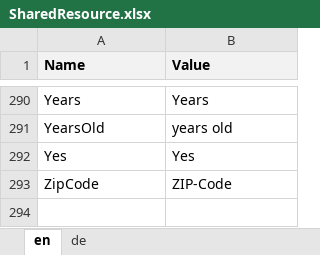
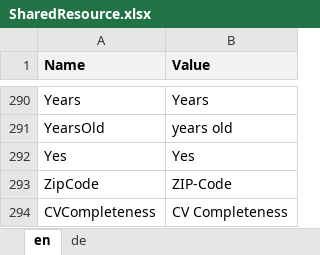
Before and after one commit to theodoracatos/vitae, an Excel workbook: Vitae/Library/Resources/SharedResource.xlsx, sheet en, drawn as a sheet; only a part is shown, gaps mark what is left out; values as stored, in another font and other column widths than the file's, no borders; the diff names each change by its address in the sheet, - before the commit and + after, or states it on an @@ line.

```diff
--- a/Vitae/Library/Resources/SharedResource.xlsx (sheet en)
+++ b/Vitae/Library/Resources/SharedResource.xlsx (sheet en)
+row 294: CVCompleteness | CV Completeness
```
Also changed, not shown: sheet de, 44 other files.
